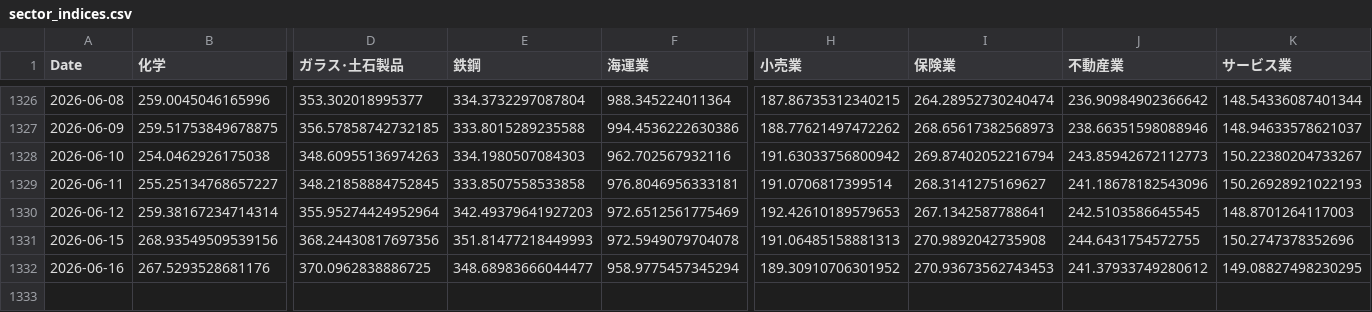
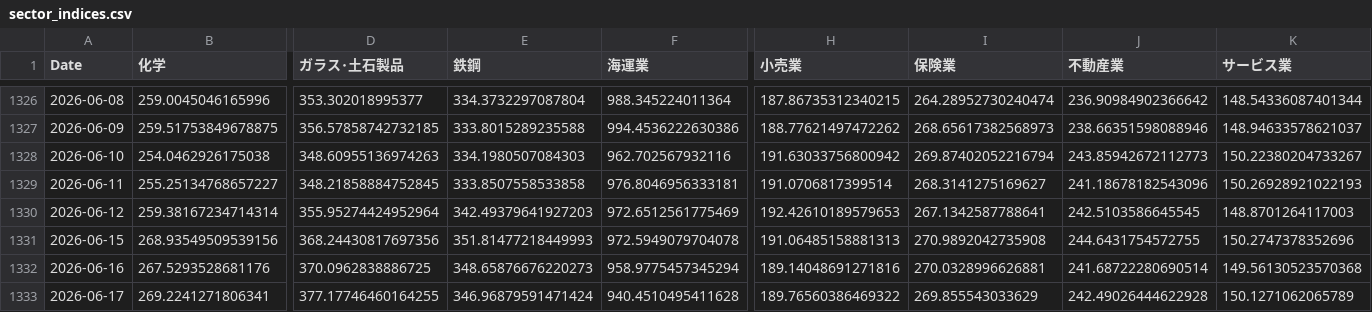
Before and after one commit to nemomasa13222-alt/FxCompany, a CSV file: japan_stocks/results/demo/sector_indices.csv, drawn as a sheet; only a part is shown, gaps mark what is left out; rows hold the shown columns only; the diff names each change by its address in the sheet, - before the commit and + after, or states it on an @@ line.

Commit message:
demo: 2026-06-18 日次自動更新 [skip ci]

```diff
--- a/japan_stocks/results/demo/sector_indices.csv
+++ b/japan_stocks/results/demo/sector_indices.csv
-E1332 (鉄鋼): 348.68983666044477
+E1332 (鉄鋼): 348.65876676220273
-H1332 (小売業): 189.30910706301952
+H1332 (小売業): 189.14048691271816
-I1332 (保険業): 270.93673562743453
+I1332 (保険業): 270.0328996626881
-J1332 (不動産業): 241.37933749280612
+J1332 (不動産業): 241.68722280690514
-K1332 (サービス業): 149.08827498230295
+K1332 (サービス業): 149.56130523570368
+row 1333: 2026-06-17 | 269.2241271806341 | 377.17746460164255 | 346.96879591471424 | 940.4510495411628 | 189.76560386469322 | 269.855543033629 | 242.49026444622928 | 150.1271062065789
```
Also changed, not shown: 5 other files.
